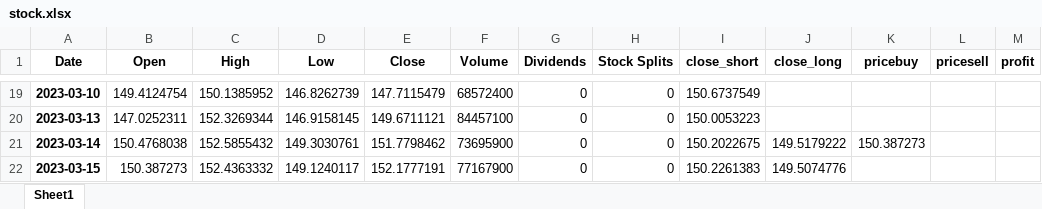
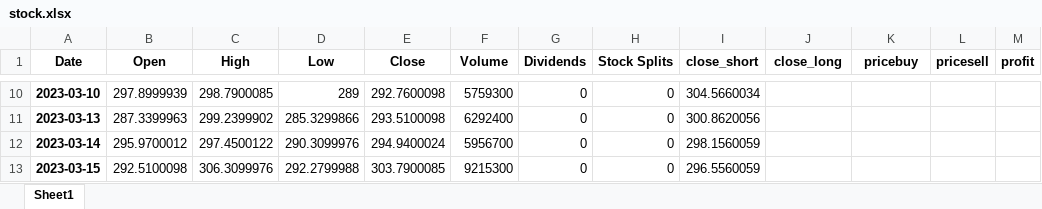
Before and after one commit to Dandata0101/MBS-projects, an Excel workbook: 02-output/stock.xlsx, sheet Sheet1, drawn as a sheet; only a part is shown, gaps mark what is left out; values as stored, in another font and other column widths than the file's, no borders; addresses are those after the commit; the diff covers the shown part only; the diff names each change by its address in the sheet, - before the commit and + after, or states it on an @@ line.

```diff
--- a/02-output/stock.xlsx (sheet Sheet1)
+++ b/02-output/stock.xlsx (sheet Sheet1)
-B10 (Open): 149.4124754
+B10 (Open): 297.8999939
-C10 (High): 150.1385952
+C10 (High): 298.7900085
-D10 (Low): 146.8262739
+D10 (Low): 289
-E10 (Close): 147.7115479
+E10 (Close): 292.7600098
-F10 (Volume): 68572400
+F10 (Volume): 5759300
-I10 (close_short): 150.6737549
+I10 (close_short): 304.5660034
-B11 (Open): 147.0252311
+B11 (Open): 287.3399963
-C11 (High): 152.3269344
+C11 (High): 299.2399902
-D11 (Low): 146.9158145
+D11 (Low): 285.3299866
-E11 (Close): 149.6711121
+E11 (Close): 293.5100098
-F11 (Volume): 84457100
+F11 (Volume): 6292400
-I11 (close_short): 150.0053223
+I11 (close_short): 300.8620056
-B12 (Open): 150.4768038
+B12 (Open): 295.9700012
-C12 (High): 152.5855432
+C12 (High): 297.4500122
-D12 (Low): 149.3030761
+D12 (Low): 290.3099976
-E12 (Close): 151.7798462
+E12 (Close): 294.9400024
-F12 (Volume): 73695900
+F12 (Volume): 5956700
-I12 (close_short): 150.2022675
+I12 (close_short): 298.1560059
-J12 (close_long): 149.5179222
+J12 (close_long): (empty)
-K12 (pricebuy): 150.387273
+K12 (pricebuy): (empty)
-B13 (Open): 150.387273
+B13 (Open): 292.5100098
-C13 (High): 152.4363332
+C13 (High): 306.3099976
-D13 (Low): 149.1240117
+D13 (Low): 292.2799988
-E13 (Close): 152.1777191
+E13 (Close): 303.7900085
-F13 (Volume): 77167900
+F13 (Volume): 9215300
-I13 (close_short): 150.2261383
+I13 (close_short): 296.5560059
-J13 (close_long): 149.5074776
+J13 (close_long): (empty)
```
Also changed, not shown: 9 added rows, 9 removed rows and 1705 edited cells elsewhere in this sheet, 2 other files.
